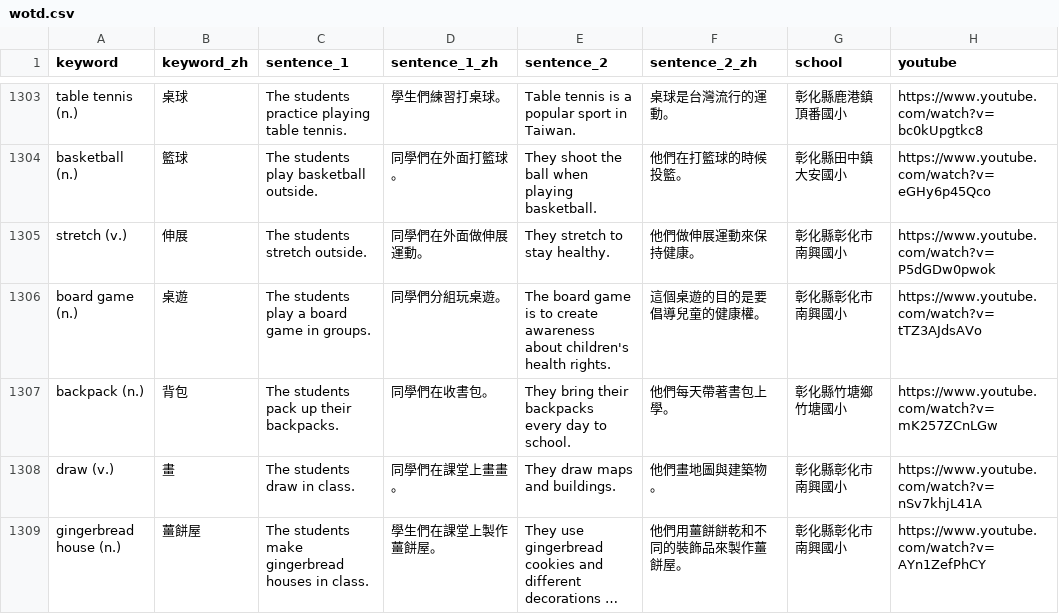
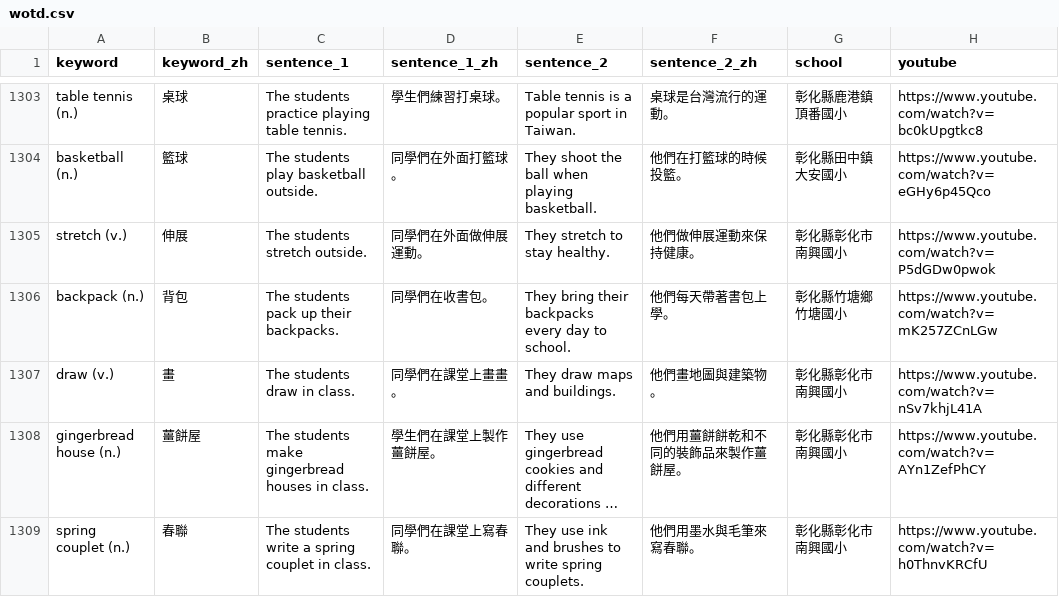
Before and after one commit to lukelin7429/changhua-bilingual, a CSV file: data/wotd.csv, drawn as a sheet; only a part is shown, gaps mark what is left out; the shorter side is filled out with more unchanged rows; long unchanged cells end in ….

```diff
--- a/data/wotd.csv
+++ b/data/wotd.csv
@@ -1305,3 +1305,2 @@ basketball (n.),籃球,The students play basketball outside.,同學們在外面
 stretch (v.),伸展,The students stretch outside.,同學們在外面做伸展運動。,They stretch to stay healthy.,他們做伸展運動來保持健康。,彰化縣彰化市南興國小,https://www.youtube.com/watch?v=P5dGDw0pwok
-board game (n.),桌遊,The students play a board game in groups.,同學們分組玩桌遊。,The board game is to create awareness about children's health rights.,這個桌遊的目的是要倡導兒童的健康權。,彰化縣彰化市南興國小,https://www.youtube.com/watch?v=tTZ3AJdsAVo
 backpack (n.),背包,The students pack up their backpacks.,同學們在收書包。,They bring their backpacks every day to school.,他們每天帶著書包上學。,彰化縣竹塘鄉竹塘國小,https://www.youtube.com/watch?v=mK257ZCnLGw
```
Also changed, not shown: 2 other files.
